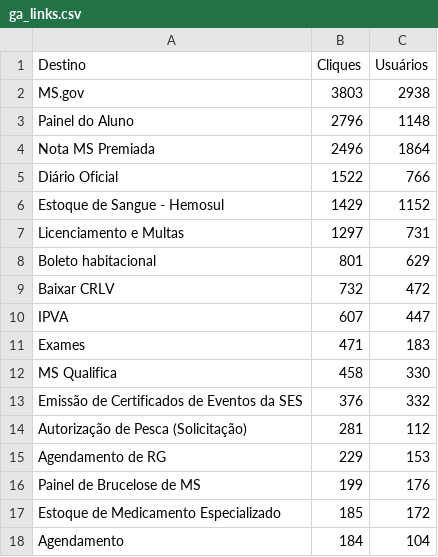
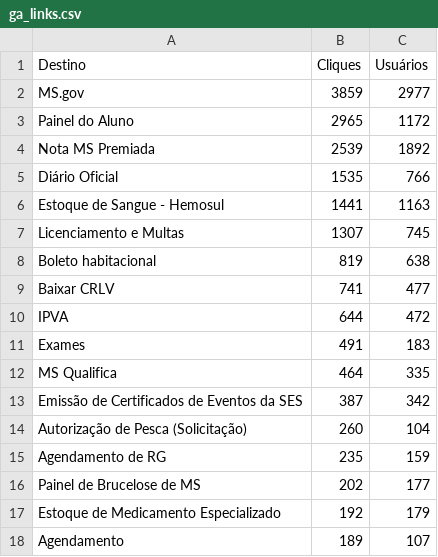
Before and after one commit to fabioramos-02/matomo, a CSV file: matomo-analytics-dashboard/exports/ga_links.csv, drawn as a sheet; only a part is shown; the diff covers the shown part only.

```diff
--- a/matomo-analytics-dashboard/exports/ga_links.csv
+++ b/matomo-analytics-dashboard/exports/ga_links.csv
@@ -1,18 +1,18 @@
 Destino;Cliques;Usuários
-MS.gov;3803;2938
-Painel do Aluno;2796;1148
-Nota MS Premiada;2496;1864
-Diário Oficial;1522;766
-Estoque de Sangue - Hemosul;1429;1152
-Licenciamento e Multas;1297;731
-Boleto habitacional;801;629
-Baixar CRLV;732;472
-IPVA;607;447
-Exames;471;183
-MS Qualifica;458;330
-Emissão de Certificados de Eventos da SES;376;332
-Autorização de Pesca (Solicitação);281;112
-Agendamento de RG;229;153
-Painel de Brucelose de MS;199;176
-Estoque de Medicamento Especializado;185;172
-Agendamento;184;104
+MS.gov;3859;2977
+Painel do Aluno;2965;1172
+Nota MS Premiada;2539;1892
+Diário Oficial;1535;766
+Estoque de Sangue - Hemosul;1441;1163
+Licenciamento e Multas;1307;745
+Boleto habitacional;819;638
+Baixar CRLV;741;477
+IPVA;644;472
+Exames;491;183
+MS Qualifica;464;335
+Emissão de Certificados de Eventos da SES;387;342
+Autorização de Pesca (Solicitação);260;104
+Agendamento de RG;235;159
+Painel de Brucelose de MS;202;177
+Estoque de Medicamento Especializado;192;179
+Agendamento;189;107
```
Also changed, not shown: 4 added rows, 4 removed rows and 44 edited cells elsewhere in this file, matomo-analytics-dashboard/exports/ga_cities.csv, matomo-analytics-dashboard/exports/ga_funnel.csv, 4 other files.
